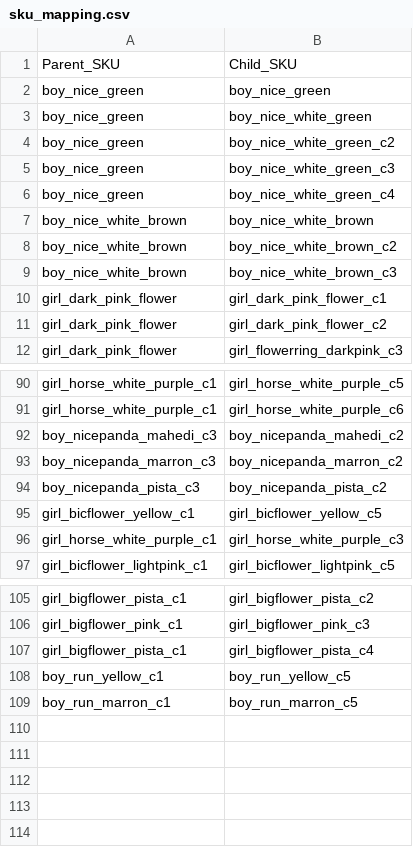
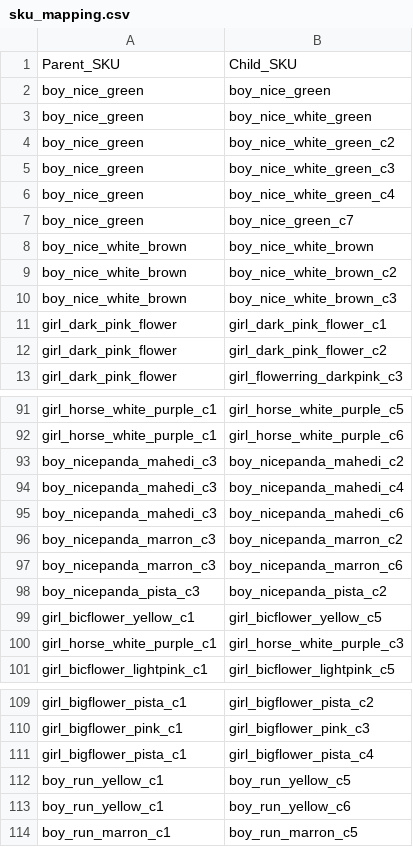
Before and after one commit to aatman-24/e-com-application, a CSV file: daily_order_report/data/sku_mapping.csv, drawn as a sheet; only a part is shown, gaps mark what is left out; the diff names each change by its address in the sheet, - before the commit and + after, or states it on an @@ line.

```diff
--- a/daily_order_report/data/sku_mapping.csv
+++ b/daily_order_report/data/sku_mapping.csv
+row 7: boy_nice_green | boy_nice_green_c7
+row 94: boy_nicepanda_mahedi_c3 | boy_nicepanda_mahedi_c4
+row 95: boy_nicepanda_mahedi_c3 | boy_nicepanda_mahedi_c6
+row 97: boy_nicepanda_marron_c3 | boy_nicepanda_marron_c6
+row 113: boy_run_yellow_c1 | boy_run_yellow_c6
```
Also changed, not shown: 1 other file.
